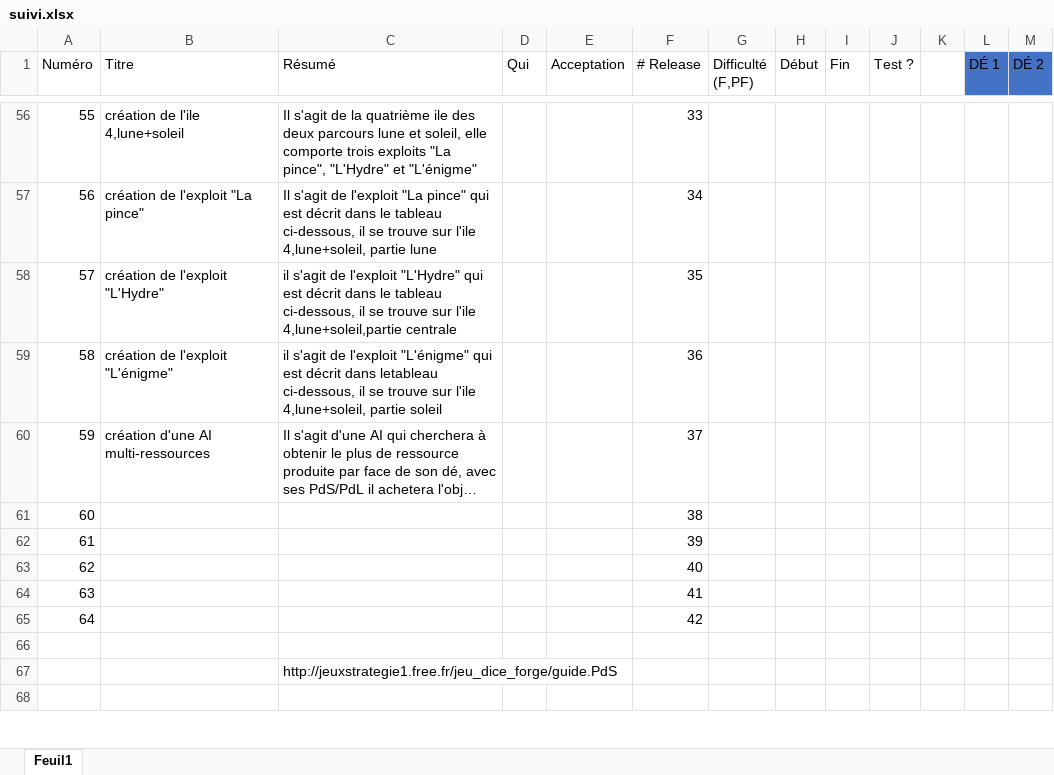
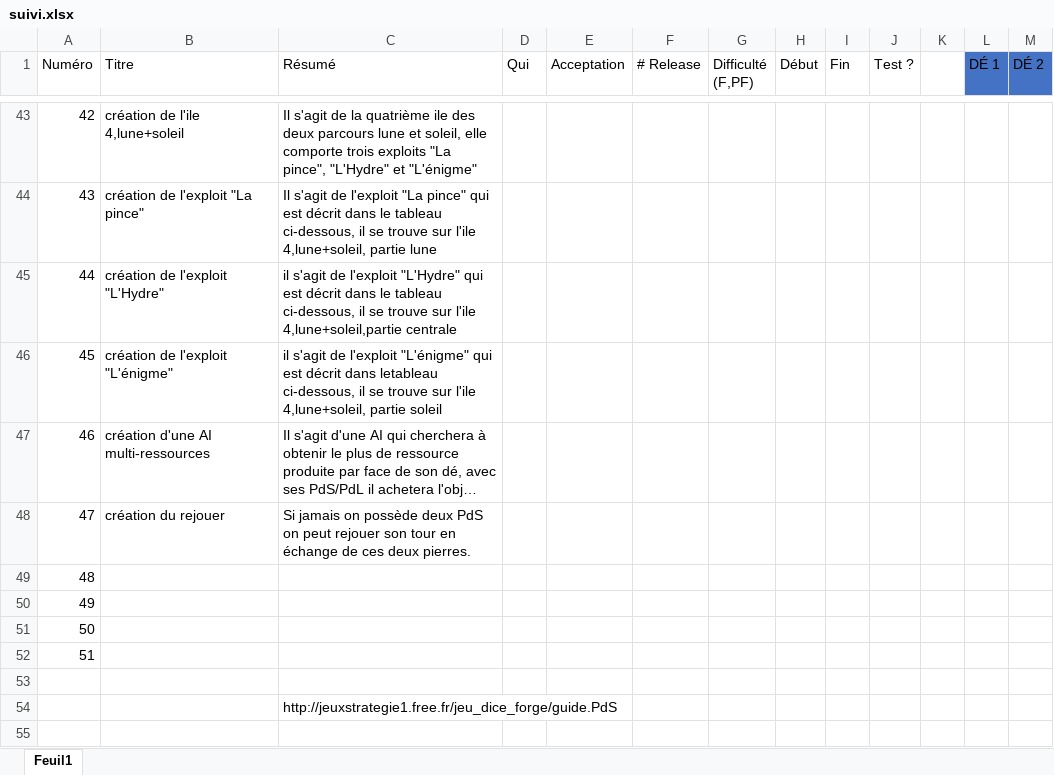
Before and after one commit to GraulierBrice/diceforge-mirror, an Excel workbook: suivi.xlsx, sheet Feuil1, drawn as a sheet; only a part is shown, gaps mark what is left out; long unchanged cells end in …; values as stored, in another font and other column widths than the file's, no borders; removed rows and columns are numbered as before the commit, all else as after; the diff covers the shown part only; the diff names each change by its address in the sheet, - before the commit and + after, or states it on an @@ line.

```diff
--- a/suivi.xlsx (sheet Feuil1)
+++ b/suivi.xlsx (sheet Feuil1)
@@ column A (Numéro) renumbered between rows 7 and 52 @@
-F43 (# Release): 33
+F43 (# Release): (empty)
-F44 (# Release): 34
+F44 (# Release): (empty)
-F45 (# Release): 35
+F45 (# Release): (empty)
-F46 (# Release): 36
+F46 (# Release): (empty)
-F47 (# Release): 37
+F47 (# Release): (empty)
-row 61: 60 |  |  |  |  | 38
+row 48: 47 | création du rejouer | Si jamais on possède deux PdS on peut rejouer son tour en échange de ces deux pierres.
-F49 (# Release): 39
+F49 (# Release): (empty)
-F50 (# Release): 40
+F50 (# Release): (empty)
-F51 (# Release): 41
+F51 (# Release): (empty)
-F52 (# Release): 42
+F52 (# Release): (empty)
```
Also changed, not shown: 4 added rows, 16 removed rows, 52 edited cells and cell formats elsewhere in this sheet.
